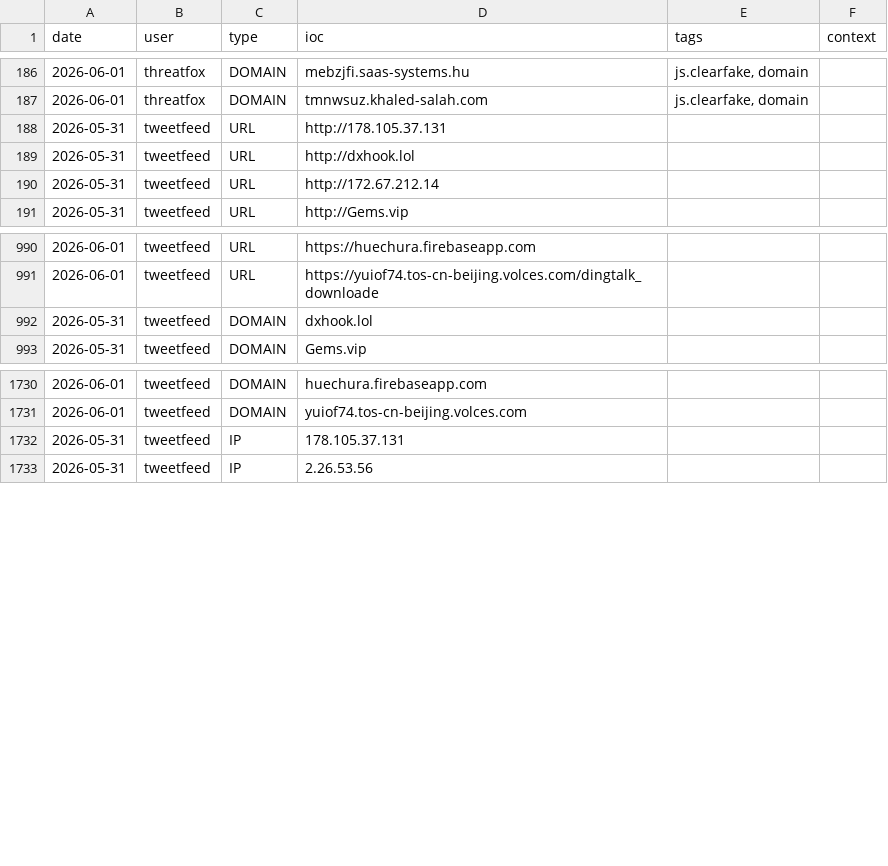
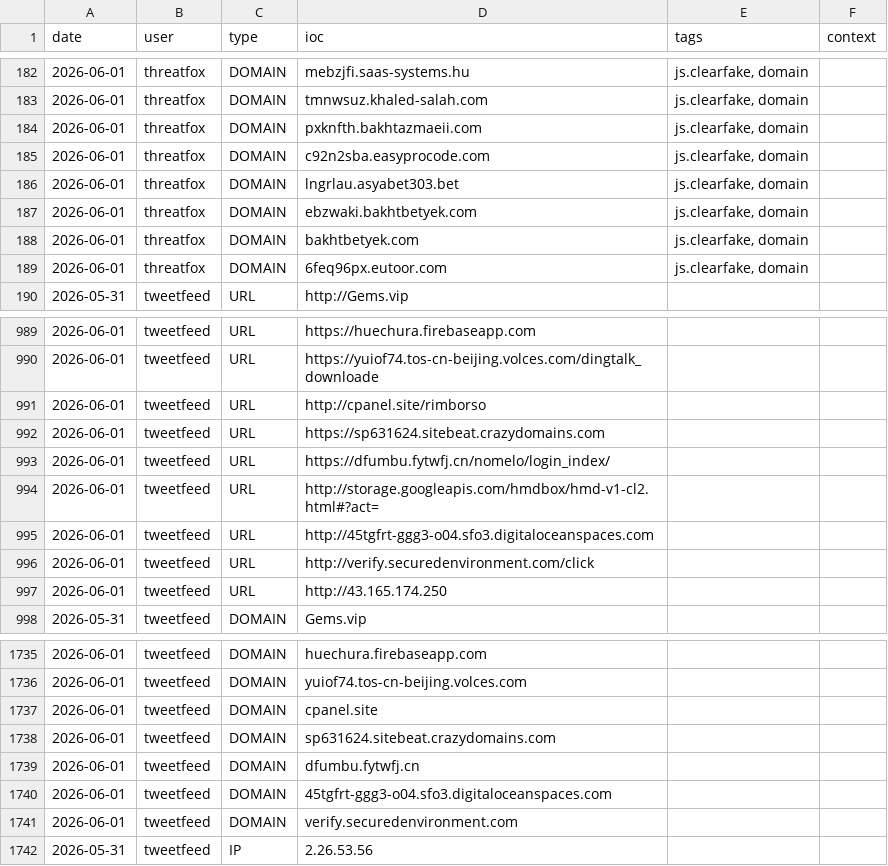
Before and after one commit to Adi-Lyt/vigia-ioc-feed, a CSV file: iocs/today.csv, drawn as a sheet; only a part is shown, gaps mark what is left out; removed rows and columns are numbered as before the commit, all else as after; the diff covers the shown part only; the diff names each change by its address in the sheet, - before the commit and + after, or states it on an @@ line.

Commit message:
chore: update IoC feed 2026-06-01 12:43 UTC

```diff
--- a/iocs/today.csv
+++ b/iocs/today.csv
-row 188: 2026-05-31 | tweetfeed | URL | http://178.105.37.131
-row 189: 2026-05-31 | tweetfeed | URL | http://dxhook.lol
-row 190: 2026-05-31 | tweetfeed | URL | http://172.67.212.14
+row 184: 2026-06-01 | threatfox | DOMAIN | pxknfth.bakhtazmaeii.com | js.clearfake, domain
+row 185: 2026-06-01 | threatfox | DOMAIN | c92n2sba.easyprocode.com | js.clearfake, domain
+row 186: 2026-06-01 | threatfox | DOMAIN | lngrlau.asyabet303.bet | js.clearfake, domain
+row 187: 2026-06-01 | threatfox | DOMAIN | ebzwaki.bakhtbetyek.com | js.clearfake, domain
+row 188: 2026-06-01 | threatfox | DOMAIN | bakhtbetyek.com | js.clearfake, domain
+row 189: 2026-06-01 | threatfox | DOMAIN | 6feq96px.eutoor.com | js.clearfake, domain
-row 992: 2026-05-31 | tweetfeed | DOMAIN | dxhook.lol
+row 991: 2026-06-01 | tweetfeed | URL | http://cpanel.site/rimborso
+row 992: 2026-06-01 | tweetfeed | URL | https://sp631624.sitebeat.crazydomains.com
+row 993: 2026-06-01 | tweetfeed | URL | https://dfumbu.fytwfj.cn/nomelo/login_index/
+row 994: 2026-06-01 | tweetfeed | URL | http://storage.googleapis.com/hmdbox/hmd-v1-cl2.html#?act=
+row 995: 2026-06-01 | tweetfeed | URL | http://45tgfrt-ggg3-o04.sfo3.digitaloceanspaces.com
+row 996: 2026-06-01 | tweetfeed | URL | http://verify.securedenvironment.com/click
+row 997: 2026-06-01 | tweetfeed | URL | http://43.165.174.250
-row 1732: 2026-05-31 | tweetfeed | IP | 178.105.37.131
+row 1737: 2026-06-01 | tweetfeed | DOMAIN | cpanel.site
+row 1738: 2026-06-01 | tweetfeed | DOMAIN | sp631624.sitebeat.crazydomains.com
+row 1739: 2026-06-01 | tweetfeed | DOMAIN | dfumbu.fytwfj.cn
+row 1740: 2026-06-01 | tweetfeed | DOMAIN | 45tgfrt-ggg3-o04.sfo3.digitaloceanspaces.com
+row 1741: 2026-06-01 | tweetfeed | DOMAIN | verify.securedenvironment.com
```
Also changed, not shown: 2 added rows and 4 removed rows elsewhere in this file.
